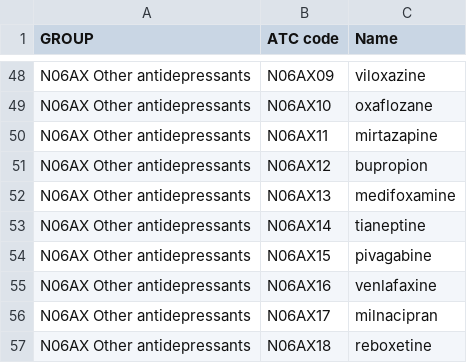
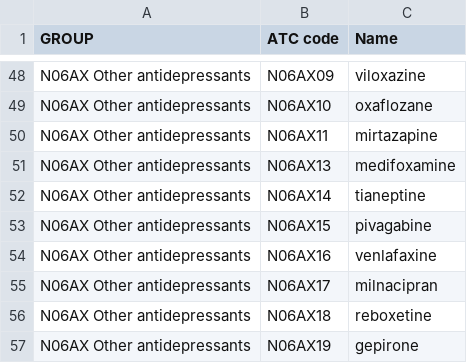
Before and after one commit to flozoemartin/codelists, a CSV file: exposure/antidepressants_atc_codelist.csv, drawn as a sheet; only a part is shown, gaps mark what is left out; the shorter side is filled out with more unchanged rows; the diff names each change by its address in the sheet, - before the commit and + after, or states it on an @@ line.

Commit message:
Update antidepressants_atc_codelist.csv

```diff
--- a/exposure/antidepressants_atc_codelist.csv
+++ b/exposure/antidepressants_atc_codelist.csv
-row 51: N06AX Other antidepressants | N06AX12 | bupropion
```
